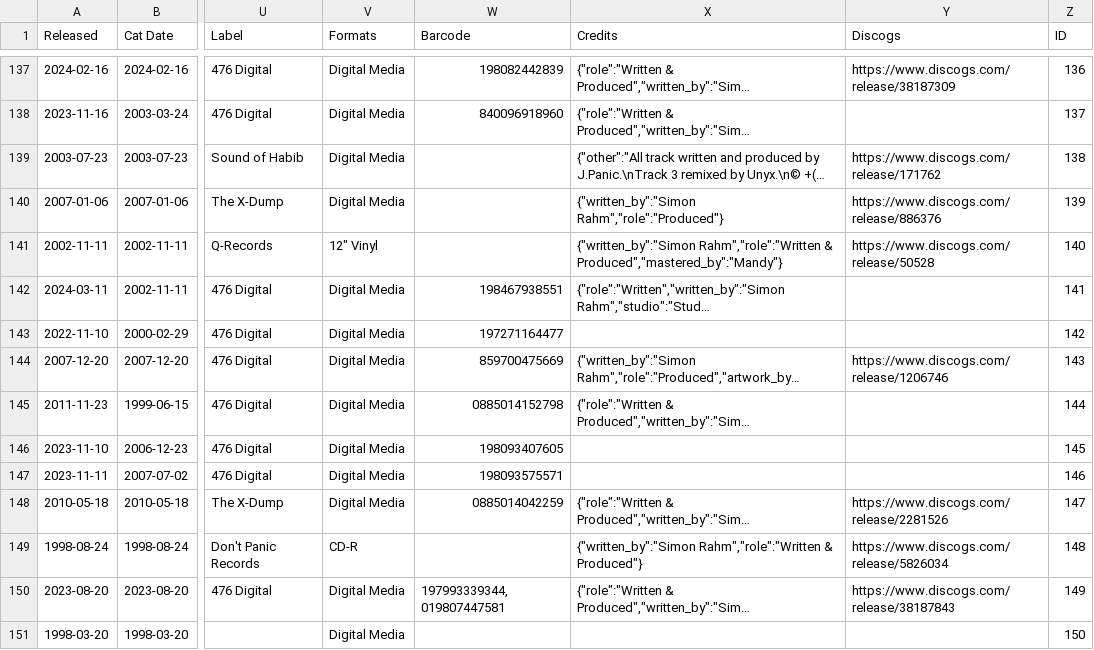
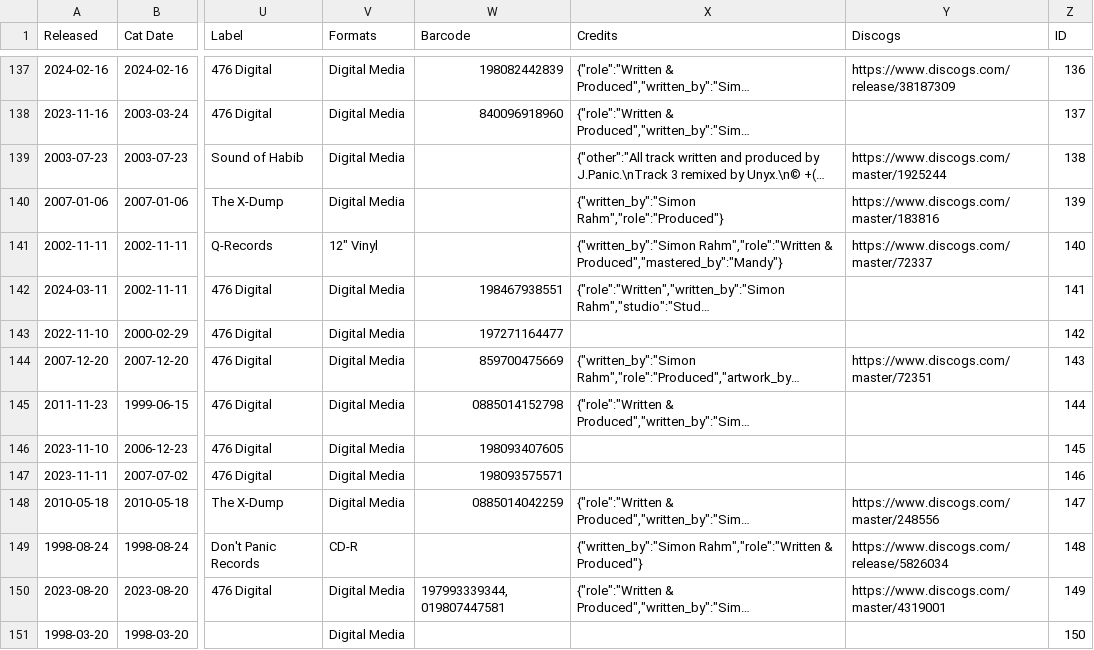
Before and after one commit to psilodump/website-data, a CSV file: releases.csv, drawn as a sheet; only a part is shown, gaps mark what is left out; long unchanged cells end in …; the diff covers the shown part only; the diff names each change by its address in the sheet, - before the commit and + after, or states it on an @@ line.

```diff
--- a/releases.csv
+++ b/releases.csv
-Y139 (Discogs): https://www.discogs.com/release/171762
+Y139 (Discogs): https://www.discogs.com/master/1925244
-Y140 (Discogs): https://www.discogs.com/release/886376
+Y140 (Discogs): https://www.discogs.com/master/183816
-Y141 (Discogs): https://www.discogs.com/release/50528
+Y141 (Discogs): https://www.discogs.com/master/72337
-Y144 (Discogs): https://www.discogs.com/release/1206746
+Y144 (Discogs): https://www.discogs.com/master/72351
-Y148 (Discogs): https://www.discogs.com/release/2281526
+Y148 (Discogs): https://www.discogs.com/master/248556
-Y150 (Discogs): https://www.discogs.com/release/38187843
+Y150 (Discogs): https://www.discogs.com/master/4319001
```
Also changed, not shown: 44 edited cells elsewhere in this file, editions.csv.
